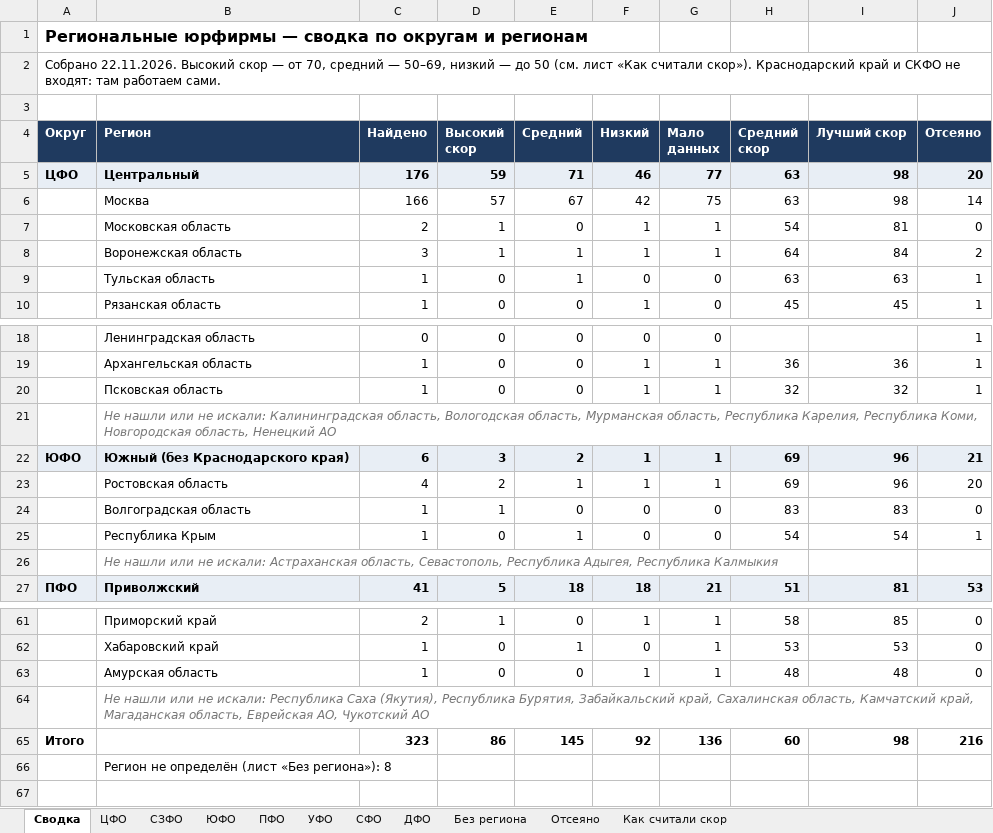
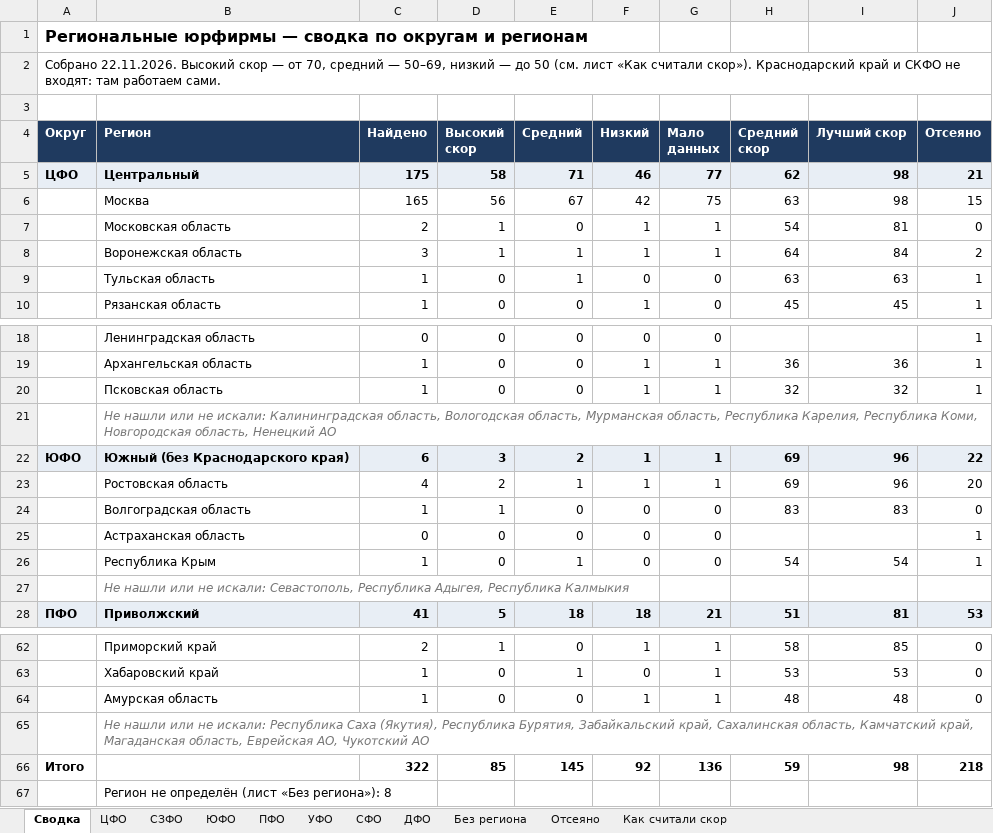
Before and after one commit to khokhlovvi/dengiipravo, an Excel workbook: 07 Партнёры/Рассылка региональным юрфирмам/Региональные юрфирмы — список.xlsx, sheet Сводка, drawn as a sheet; only a part is shown, gaps mark what is left out; values as stored, in another font and other column widths than the file's, no borders; addresses are those after the commit; the diff names each change by its address in the sheet, - before the commit and + after, or states it on an @@ line.

Commit message:
Мак: Региональные юрфирмы — список.xlsx

```diff
--- a/07 Партнёры/Рассылка региональным юрфирмам/Региональные юрфирмы — список.xlsx (sheet Сводка)
+++ b/07 Партнёры/Рассылка региональным юрфирмам/Региональные юрфирмы — список.xlsx (sheet Сводка)
-C5 (Найдено): 176
+C5 (Найдено): 175
-D5 (Высокий скор): 59
+D5 (Высокий скор): 58
-H5 (Средний скор): 63
+H5 (Средний скор): 62
-J5 (Отсеяно): 20
+J5 (Отсеяно): 21
-C6 (Найдено): 166
+C6 (Найдено): 165
-D6 (Высокий скор): 57
+D6 (Высокий скор): 56
-J6 (Отсеяно): 14
+J6 (Отсеяно): 15
-J22 (Отсеяно): 21
+J22 (Отсеяно): 22
+row 25:  | Астраханская область | 0 | 0 | 0 | 0 | 0 |  |  | 1
-B27 (Регион): …не искали: Астраханская область, Севастополь, Республика…
+B27 (Регион): …не искали: Севастополь, Республика…
-C66 (Найдено): 323
+C66 (Найдено): 322
-D66 (Высокий скор): 86
+D66 (Высокий скор): 85
-H66 (Средний скор): 60
+H66 (Средний скор): 59
-J66 (Отсеяно): 216
+J66 (Отсеяно): 218
```
Also changed, not shown: sheet ЦФО, sheet Отсеяно, sheet СЗФО, hidden cells.
